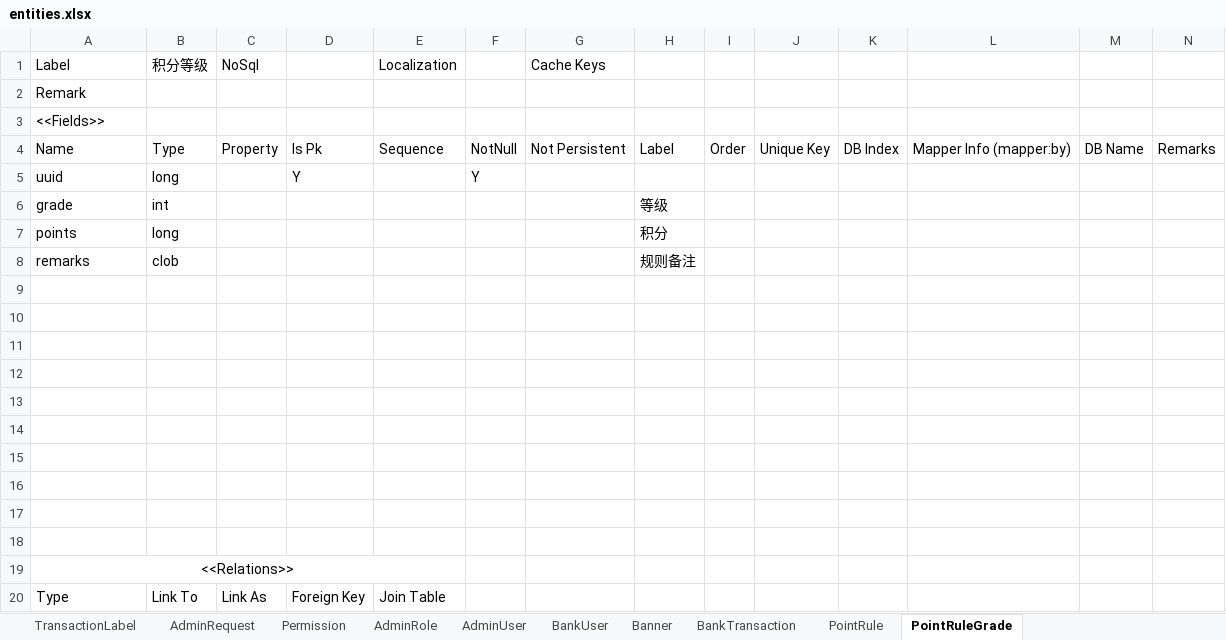
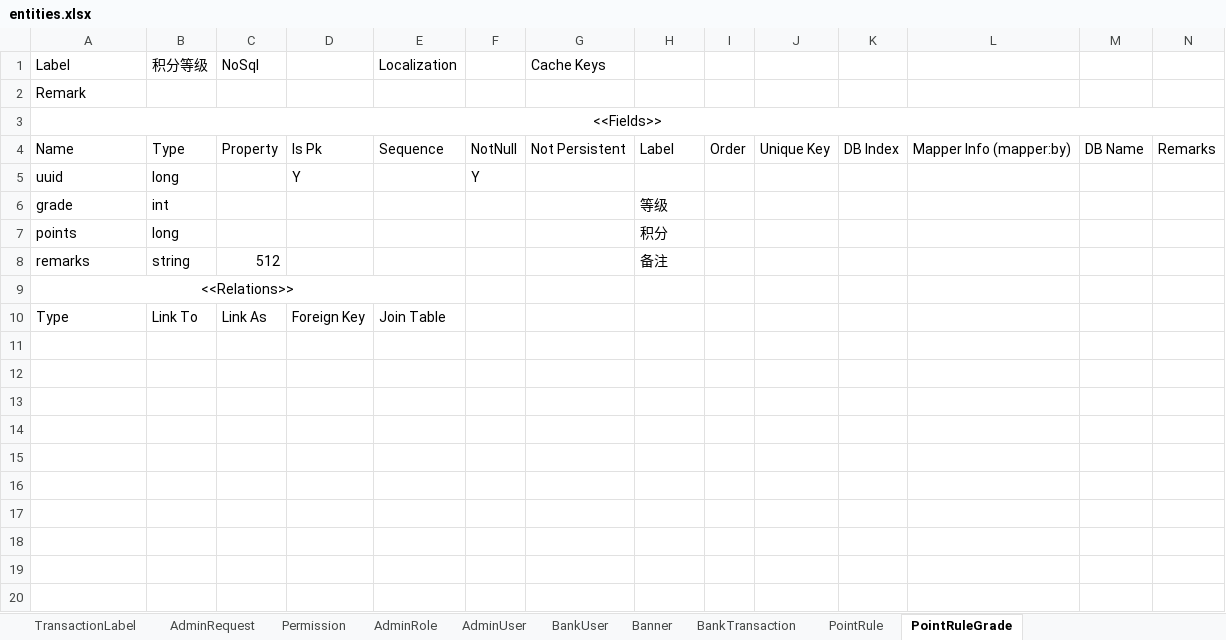
Before and after one commit to StoneRelax/stone, an Excel workbook: tools/stone-do-generator/entities.xlsx, sheet PointRuleGrade, drawn as a sheet; values as stored, in another font and other column widths than the file's, no borders; the diff names each change by its address in the sheet, - before the commit and + after, or states it on an @@ line.

```diff
--- a/tools/stone-do-generator/entities.xlsx (sheet PointRuleGrade)
+++ b/tools/stone-do-generator/entities.xlsx (sheet PointRuleGrade)
-A3 alignment: left
+A3 alignment: center
+A3:N3 merged
-B8 (积分等级): clob
+B8 (积分等级): string
-C8 (NoSql): (empty)
+C8 (NoSql): 512
-H8: 规则备注
+H8: 备注
-row 9: (empty)
-row 10: (empty)
-row 11: (empty)
-row 12: (empty)
-row 13: (empty)
-row 14: (empty)
-row 15: (empty)
-row 16: (empty)
-row 17: (empty)
-row 18: (empty)
```
Also changed, not shown: sheet PointRule, sheet AdminUser, sheet AdminRole, sheet Banner, 8 other files.
